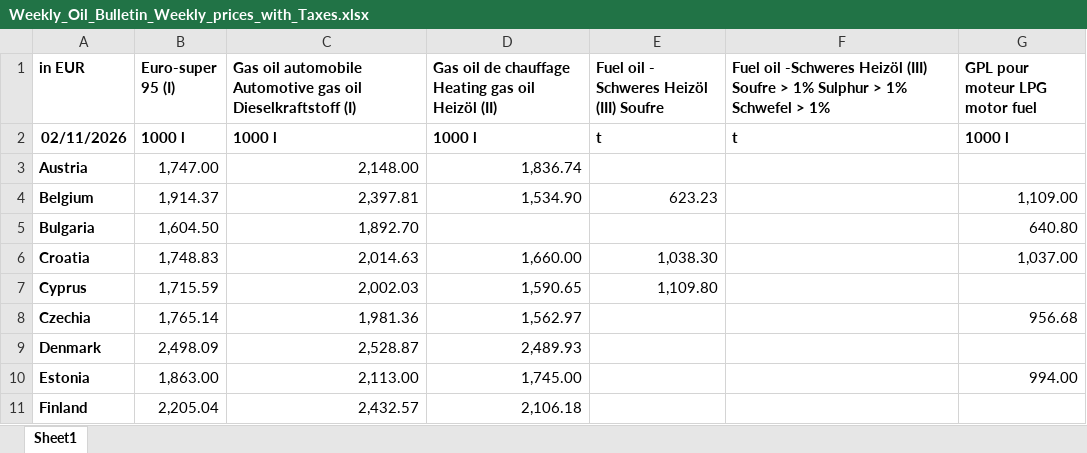
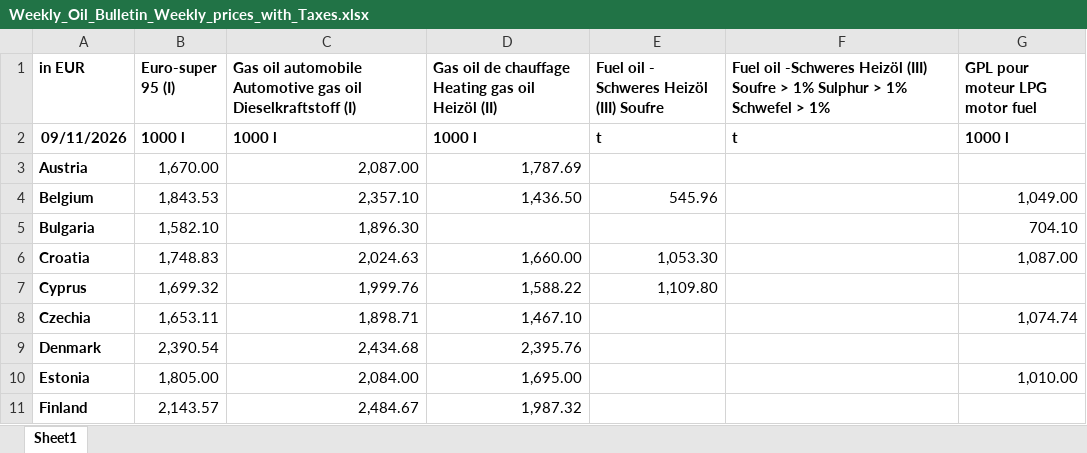
Before and after one commit to LucaDamics/wob_mirror, an Excel workbook: data/latest/Weekly_Oil_Bulletin_Weekly_prices_with_Taxes.xlsx, sheet Sheet1, drawn as a sheet; only a part is shown; values as stored, in another font and other column widths than the file's, no borders; the diff covers the shown part only; the diff names each change by its address in the sheet, - before the commit and + after, or states it on an @@ line.

```diff
--- a/data/latest/Weekly_Oil_Bulletin_Weekly_prices_with_Taxes.xlsx (sheet Sheet1)
+++ b/data/latest/Weekly_Oil_Bulletin_Weekly_prices_with_Taxes.xlsx (sheet Sheet1)
-A2 (in EUR): 02/11/2026
+A2 (in EUR): 09/11/2026
-B3 (Euro-super 95 (I)): 1,747.00
+B3 (Euro-super 95 (I)): 1,670.00
-C3: 2,148.00
+C3: 2,087.00
-D3: 1,836.74
+D3: 1,787.69
-B4 (Euro-super 95 (I)): 1,914.37
+B4 (Euro-super 95 (I)): 1,843.53
-C4: 2,397.81
+C4: 2,357.10
-D4: 1,534.90
+D4: 1,436.50
-E4: 623.23
+E4: 545.96
-G4 (GPL pour moteur LPG motor fuel): 1,109.00
+G4 (GPL pour moteur LPG motor fuel): 1,049.00
-B5 (Euro-super 95 (I)): 1,604.50
+B5 (Euro-super 95 (I)): 1,582.10
-C5: 1,892.70
+C5: 1,896.30
-G5 (GPL pour moteur LPG motor fuel): 640.80
+G5 (GPL pour moteur LPG motor fuel): 704.10
-C6: 2,014.63
+C6: 2,024.63
-E6: 1,038.30
+E6: 1,053.30
-G6 (GPL pour moteur LPG motor fuel): 1,037.00
+G6 (GPL pour moteur LPG motor fuel): 1,087.00
-B7 (Euro-super 95 (I)): 1,715.59
+B7 (Euro-super 95 (I)): 1,699.32
-C7: 2,002.03
+C7: 1,999.76
-D7: 1,590.65
+D7: 1,588.22
-B8 (Euro-super 95 (I)): 1,765.14
+B8 (Euro-super 95 (I)): 1,653.11
-C8: 1,981.36
+C8: 1,898.71
-D8: 1,562.97
+D8: 1,467.10
-G8 (GPL pour moteur LPG motor fuel): 956.68
+G8 (GPL pour moteur LPG motor fuel): 1,074.74
-B9 (Euro-super 95 (I)): 2,498.09
+B9 (Euro-super 95 (I)): 2,390.54
-C9: 2,528.87
+C9: 2,434.68
-D9: 2,489.93
+D9: 2,395.76
-B10 (Euro-super 95 (I)): 1,863.00
+B10 (Euro-super 95 (I)): 1,805.00
-C10: 2,113.00
+C10: 2,084.00
-D10: 1,745.00
+D10: 1,695.00
-G10 (GPL pour moteur LPG motor fuel): 994.00
+G10 (GPL pour moteur LPG motor fuel): 1,010.00
-B11 (Euro-super 95 (I)): 2,205.04
+B11 (Euro-super 95 (I)): 2,143.57
-C11: 2,432.57
+C11: 2,484.67
-D11: 2,106.18
+D11: 1,987.32
```
Also changed, not shown: 77 edited cells elsewhere in this sheet, data/latest/Oil_Bulletin_Duties_and_taxes.xlsx, data/latest/Weekly_Oil_Bulletin_Weekly_prices_without_taxes.xlsx, 5 other files.
